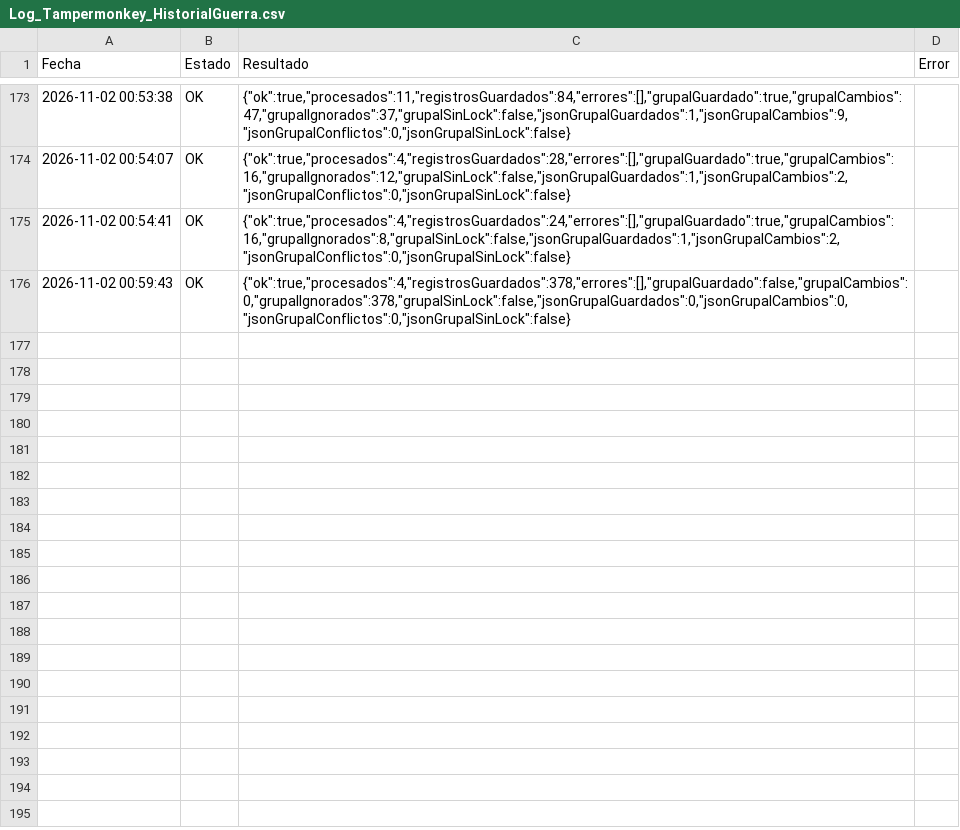
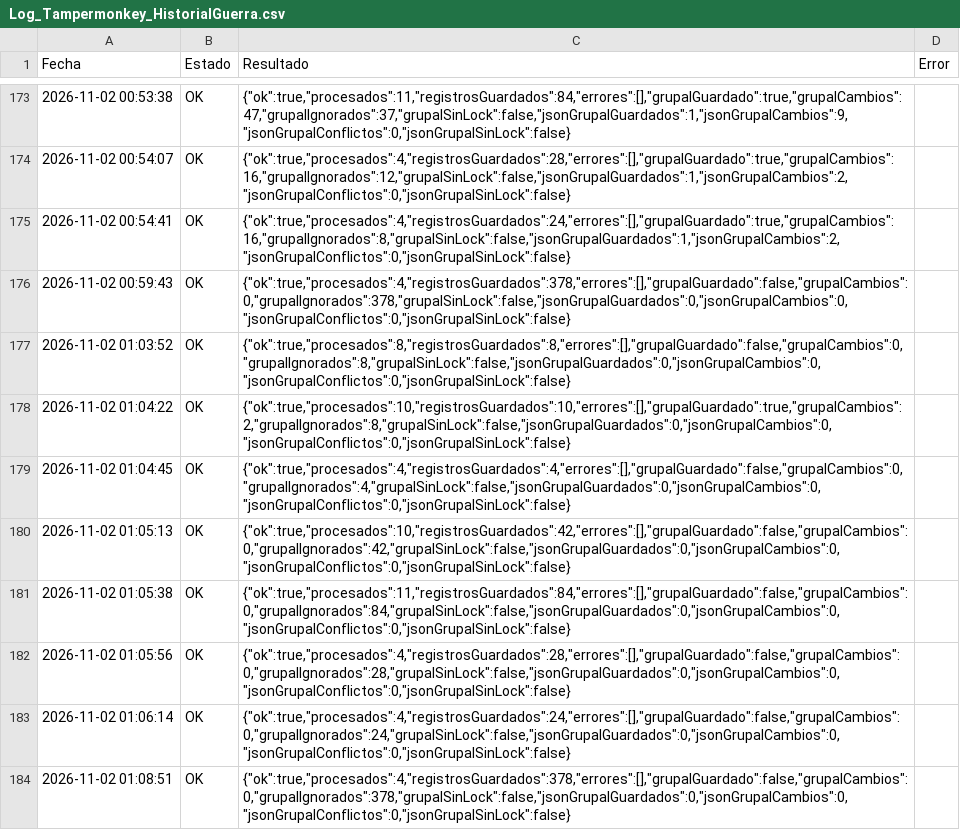
Before and after one commit to GrupoTerna/Backend, a CSV file: Datos descargados/CSV/Tampermonkey/Log_Tampermonkey_HistorialGuerra.csv, drawn as a sheet; only a part is shown, gaps mark what is left out.

```diff
--- a/Datos descargados/CSV/Tampermonkey/Log_Tampermonkey_HistorialGuerra.csv
+++ b/Datos descargados/CSV/Tampermonkey/Log_Tampermonkey_HistorialGuerra.csv
@@ -176 +176,9 @@ Fecha,Estado,Resultado,Error
 2026-11-02 00:59:43,OK,"{""ok"":true,""procesados"":4,""registrosGuardados"":378,""errores"":[],""grupalGuardado"":false,""grupalCambios"":0,""grupalIgnorados"":378,""grupalSinLock"":false,""jsonGrupalGuardados"":0,""jsonGrupalCambios"":0,""jsonGrupalConflictos"":0,""jsonGrupalSinLock"":false}",
+2026-11-02 01:03:52,OK,"{""ok"":true,""procesados"":8,""registrosGuardados"":8,""errores"":[],""grupalGuardado"":false,""grupalCambios"":0,""grupalIgnorados"":8,""grupalSinLock"":false,""jsonGrupalGuardados"":0,""jsonGrupalCambios"":0,""jsonGrupalConflictos"":0,""jsonGrupalSinLock"":false}",
+2026-11-02 01:04:22,OK,"{""ok"":true,""procesados"":10,""registrosGuardados"":10,""errores"":[],""grupalGuardado"":true,""grupalCambios"":2,""grupalIgnorados"":8,""grupalSinLock"":false,""jsonGrupalGuardados"":0,""jsonGrupalCambios"":0,""jsonGrupalConflictos"":0,""jsonGrupalSinLock"":false}",
+2026-11-02 01:04:45,OK,"{""ok"":true,""procesados"":4,""registrosGuardados"":4,""errores"":[],""grupalGuardado"":false,""grupalCambios"":0,""grupalIgnorados"":4,""grupalSinLock"":false,""jsonGrupalGuardados"":0,""jsonGrupalCambios"":0,""jsonGrupalConflictos"":0,""jsonGrupalSinLock"":false}",
+2026-11-02 01:05:13,OK,"{""ok"":true,""procesados"":10,""registrosGuardados"":42,""errores"":[],""grupalGuardado"":false,""grupalCambios"":0,""grupalIgnorados"":42,""grupalSinLock"":false,""jsonGrupalGuardados"":0,""jsonGrupalCambios"":0,""jsonGrupalConflictos"":0,""jsonGrupalSinLock"":false}",
+2026-11-02 01:05:38,OK,"{""ok"":true,""procesados"":11,""registrosGuardados"":84,""errores"":[],""grupalGuardado"":false,""grupalCambios"":0,""grupalIgnorados"":84,""grupalSinLock"":false,""jsonGrupalGuardados"":0,""jsonGrupalCambios"":0,""jsonGrupalConflictos"":0,""jsonGrupalSinLock"":false}",
+2026-11-02 01:05:56,OK,"{""ok"":true,""procesados"":4,""registrosGuardados"":28,""errores"":[],""grupalGuardado"":false,""grupalCambios"":0,""grupalIgnorados"":28,""grupalSinLock"":false,""jsonGrupalGuardados"":0,""jsonGrupalCambios"":0,""jsonGrupalConflictos"":0,""jsonGrupalSinLock"":false}",
+2026-11-02 01:06:14,OK,"{""ok"":true,""procesados"":4,""registrosGuardados"":24,""errores"":[],""grupalGuardado"":false,""grupalCambios"":0,""grupalIgnorados"":24,""grupalSinLock"":false,""jsonGrupalGuardados"":0,""jsonGrupalCambios"":0,""jsonGrupalConflictos"":0,""jsonGrupalSinLock"":false}",
+2026-11-02 01:08:51,OK,"{""ok"":true,""procesados"":4,""registrosGuardados"":378,""errores"":[],""grupalGuardado"":false,""grupalCambios"":0,""grupalIgnorados"":378,""grupalSinLock"":false,""jsonGrupalGuardados"":0,""jsonGrupalCambios"":0,""jsonGrupalConflictos"":0,""jsonGrupalSinLock"":false}",
```
Also changed, not shown: Datos descargados/CSV/Tampermonkey/HistorialGuerra_Grupal.csv, Datos descargados/CSV/Tampermonkey/Log_Tampermonkey_CorreccionGuerra.csv, 3 other files.
